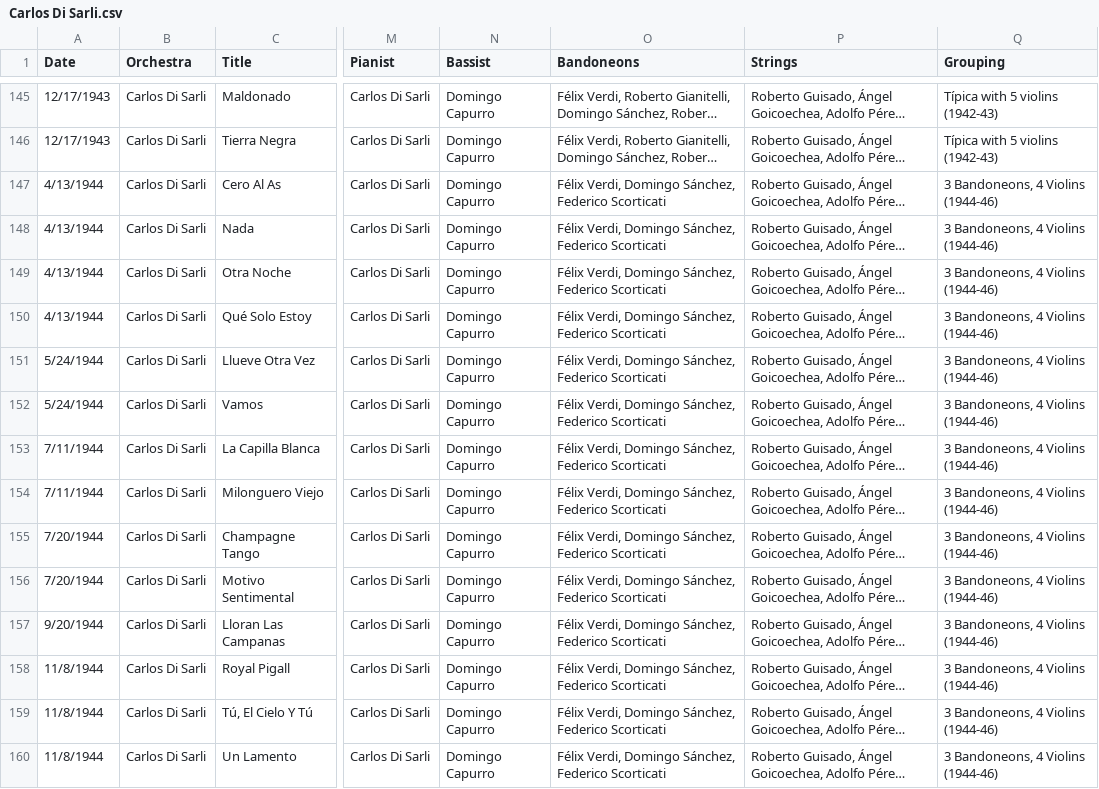
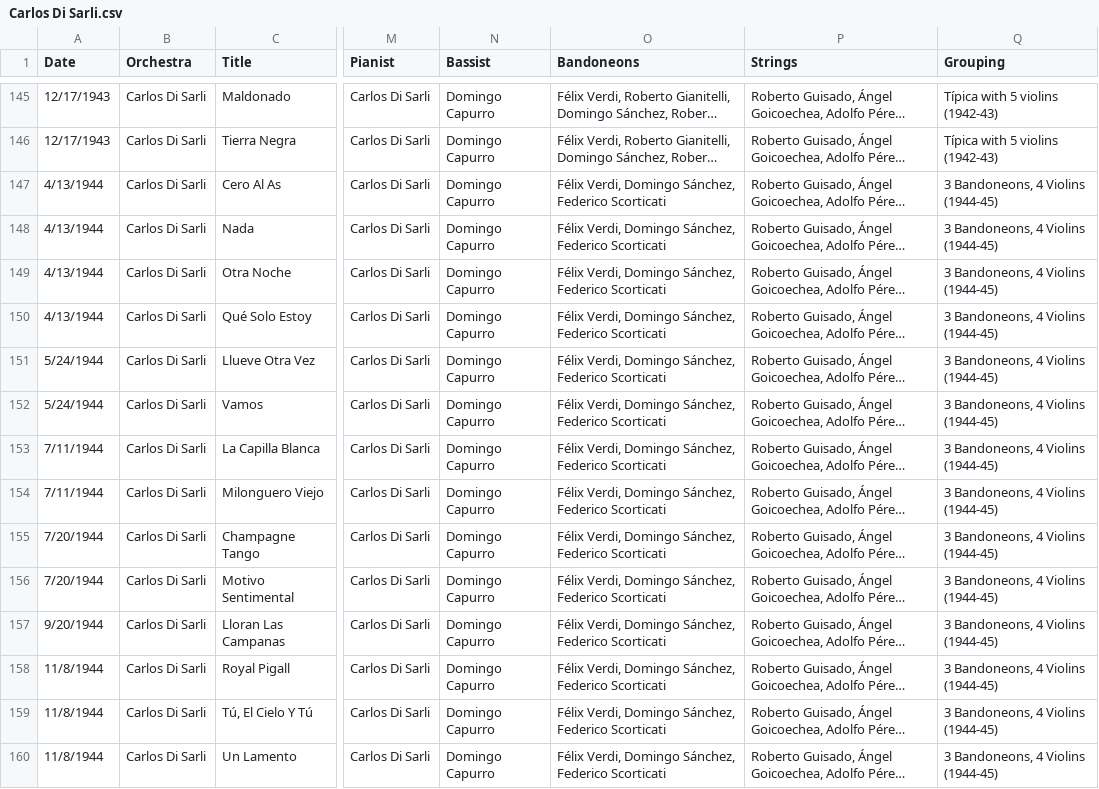
Before and after one commit to sericson0/tigertag, a CSV file: metadata/csv_files/Carlos Di Sarli.csv, drawn as a sheet; only a part is shown, gaps mark what is left out; long unchanged cells end in …; the diff covers the shown part only; the diff names each change by its address in the sheet, - before the commit and + after, or states it on an @@ line.

```diff
--- a/metadata/csv_files/Carlos Di Sarli.csv
+++ b/metadata/csv_files/Carlos Di Sarli.csv
-Q147:Q160 (Grouping): 3 Bandoneons, 4 Violins (1944-46)
+Q147:Q160 (Grouping): 3 Bandoneons, 4 Violins (1944-45)
```
Also changed, not shown: 80 edited cells elsewhere in this file, 1 other file.
